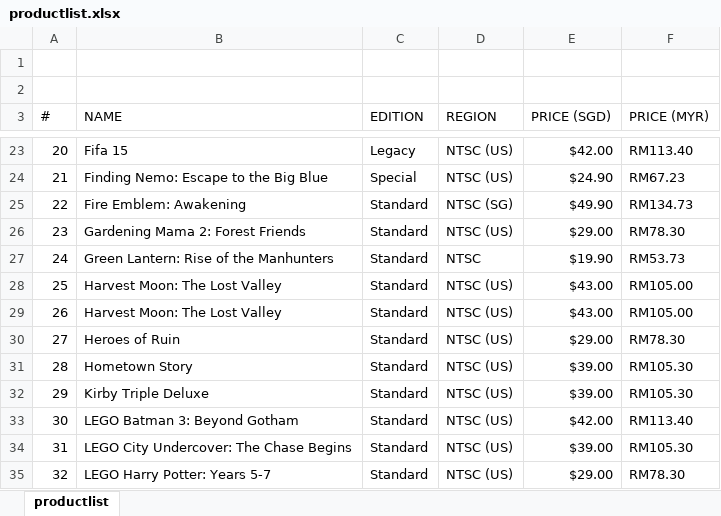
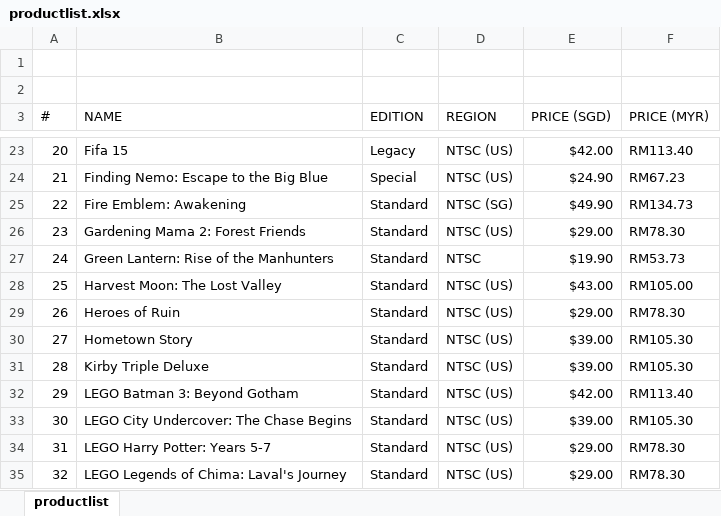
Before and after one commit to hadios/ServerService, an Excel workbook: datalist/productlist.xlsx, sheet productlist, drawn as a sheet; only a part is shown, gaps mark what is left out; the shorter side is filled out with more unchanged rows; values as stored, in another font and other column widths than the file's, no cell formats; removed rows and columns are numbered as before the commit, all else as after; the diff names each change by its address in the sheet, - before the commit and + after, or states it on an @@ line.

Commit message:
Removed duplicate entries.

```diff
--- a/datalist/productlist.xlsx (sheet productlist)
+++ b/datalist/productlist.xlsx (sheet productlist)
-row 28: 25 | Harvest Moon: The Lost Valley | Standard | NTSC (US) | $43.00 | RM105.00
@@ column A (#) renumbered from row 28 down @@
```
Also changed, not shown: cell formats.
